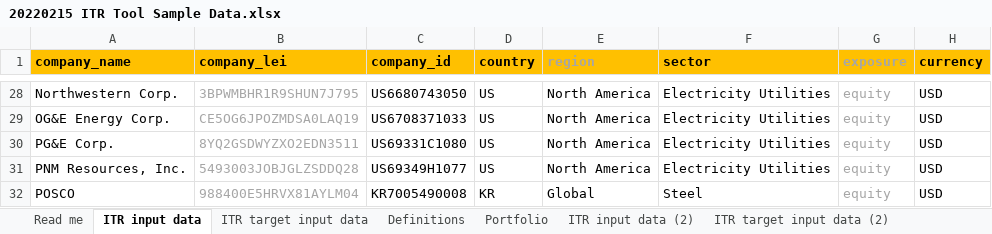
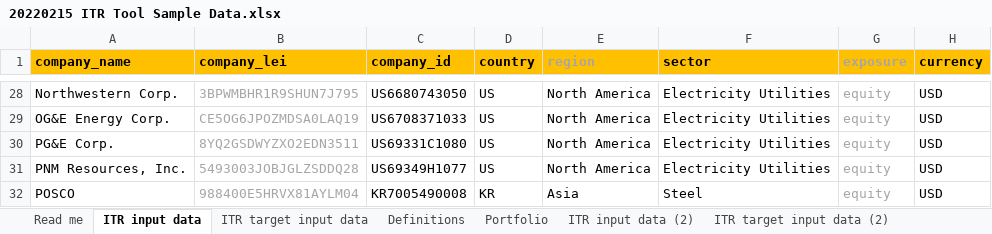
Before and after one commit to os-climate/ITR, an Excel workbook: examples/data/20220215 ITR Tool Sample Data.xlsx, sheet ITR input data, drawn as a sheet; only a part is shown, gaps mark what is left out; values as stored, in another font and other column widths than the file's, no borders; the diff names each change by its address in the sheet, - before the commit and + after, or states it on an @@ line.

Commit message:
Accept Asia as a region value
The current benchmark data treats Asia as "Global" but that doesn't mean we cannot properly list Asia as a distinct region for display and aggregation purposes.  Accordingly, change POSCO's region to Asia.

```diff
--- a/examples/data/20220215 ITR Tool Sample Data.xlsx (sheet ITR input data)
+++ b/examples/data/20220215 ITR Tool Sample Data.xlsx (sheet ITR input data)
-E32 (region): Global
+E32 (region): Asia
```
Also changed, not shown: sheet Portfolio, 1 other file.
